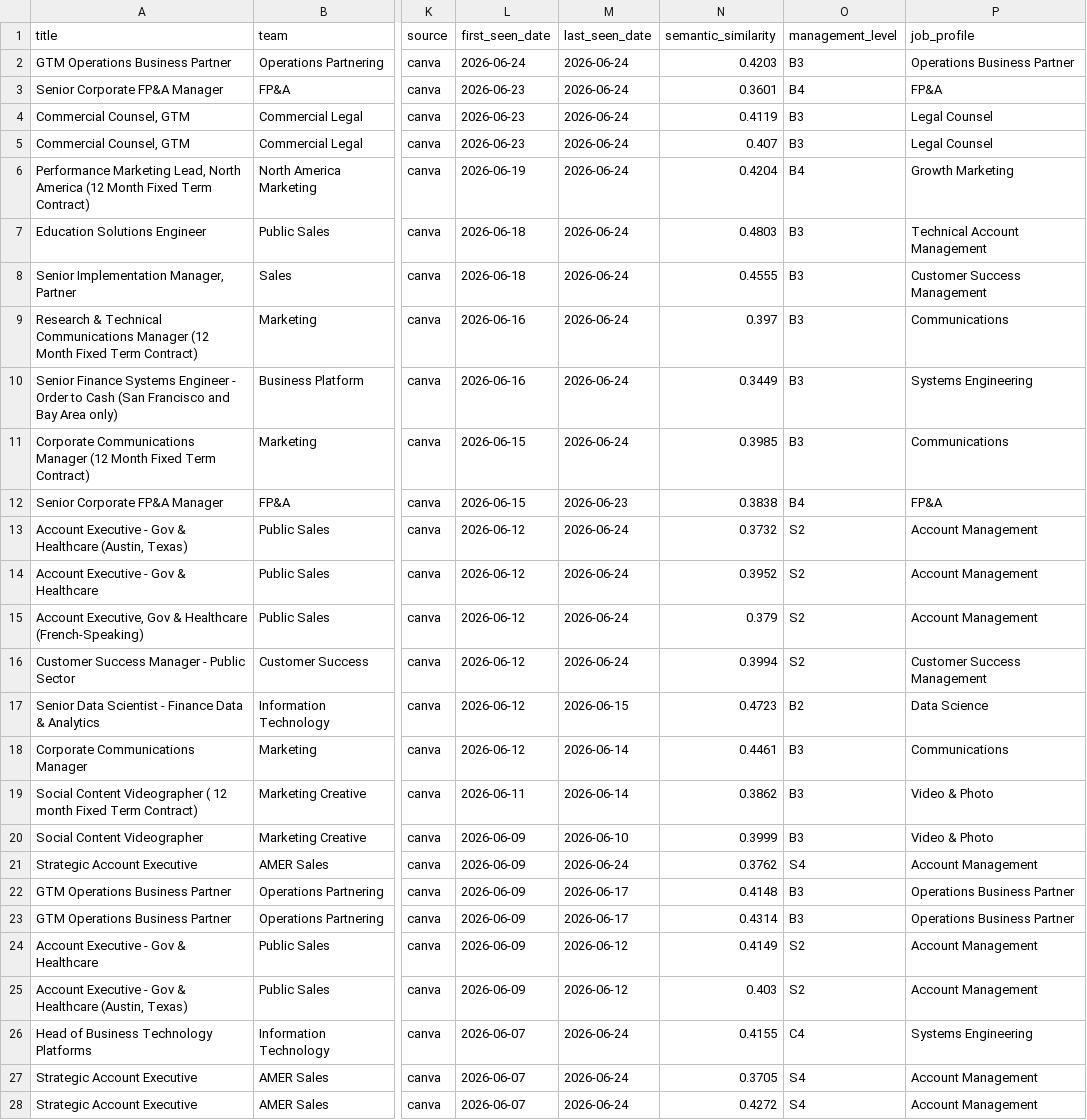
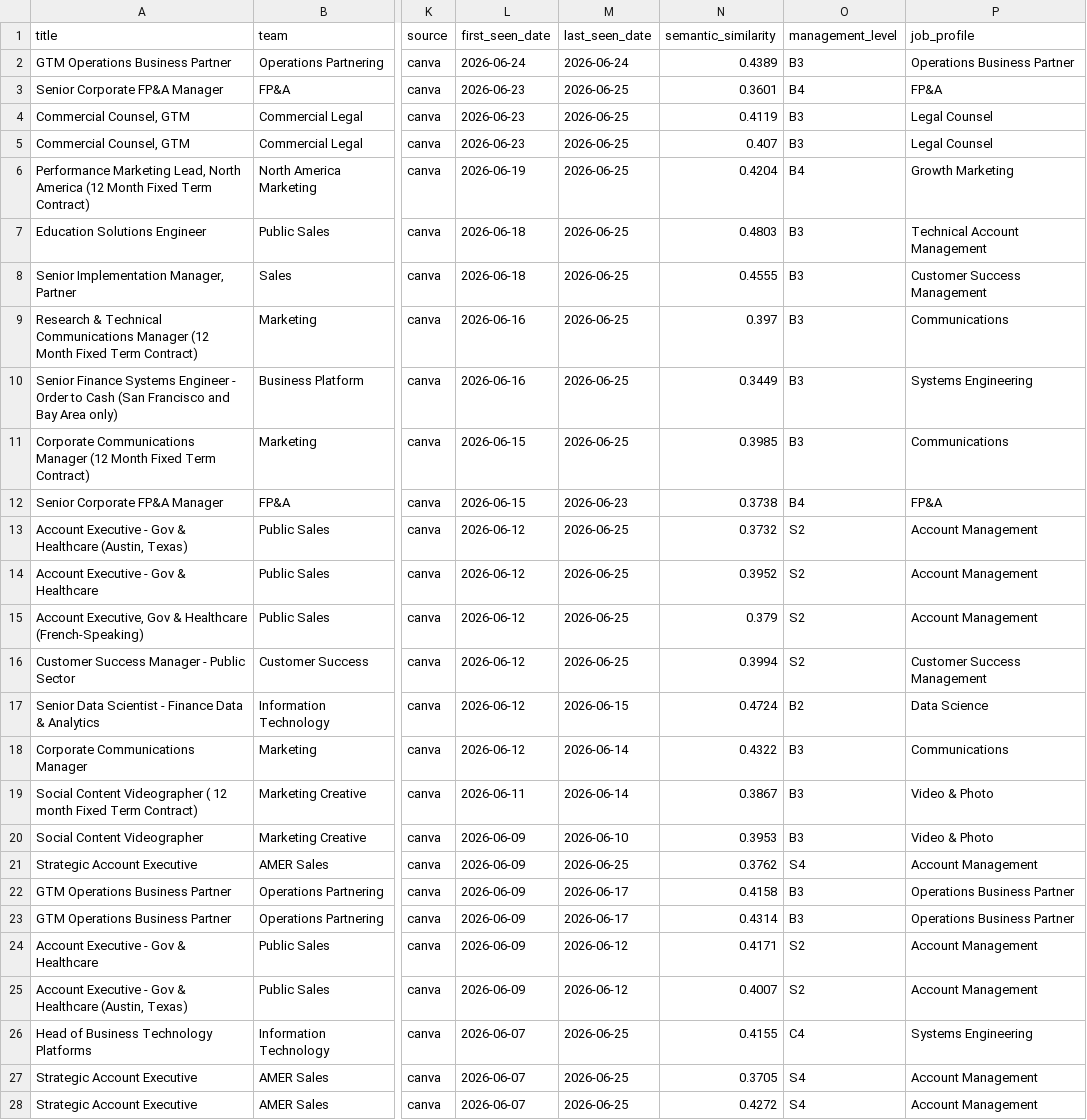
Before and after one commit to BarbaraPFloresRios/JobTracker, a CSV file: data/raw/canva_jobs.csv, drawn as a sheet; only a part is shown, gaps mark what is left out; the diff covers the shown part only; the diff names each change by its address in the sheet, - before the commit and + after, or states it on an @@ line.

```diff
--- a/data/raw/canva_jobs.csv
+++ b/data/raw/canva_jobs.csv
-N2 (semantic_similarity): 0.4203
+N2 (semantic_similarity): 0.4389
-M3:M11 (last_seen_date): 2026-06-24
+M3:M11 (last_seen_date): 2026-06-25
-N12 (semantic_similarity): 0.3838
+N12 (semantic_similarity): 0.3738
-M13:M16 (last_seen_date): 2026-06-24
+M13:M16 (last_seen_date): 2026-06-25
-N17 (semantic_similarity): 0.4723
+N17 (semantic_similarity): 0.4724
-N18 (semantic_similarity): 0.4461
+N18 (semantic_similarity): 0.4322
-N19 (semantic_similarity): 0.3862
+N19 (semantic_similarity): 0.3867
-N20 (semantic_similarity): 0.3999
+N20 (semantic_similarity): 0.3953
-M21 (last_seen_date): 2026-06-24
+M21 (last_seen_date): 2026-06-25
-N22 (semantic_similarity): 0.4148
+N22 (semantic_similarity): 0.4158
-N24 (semantic_similarity): 0.4149
+N24 (semantic_similarity): 0.4171
-N25 (semantic_similarity): 0.403
+N25 (semantic_similarity): 0.4007
-M26:M28 (last_seen_date): 2026-06-24
+M26:M28 (last_seen_date): 2026-06-25
```
Also changed, not shown: 47 edited cells elsewhere in this file, data/raw/amazon_science_jobs.csv, data/raw/apple_jobs.csv, 12 other files.
